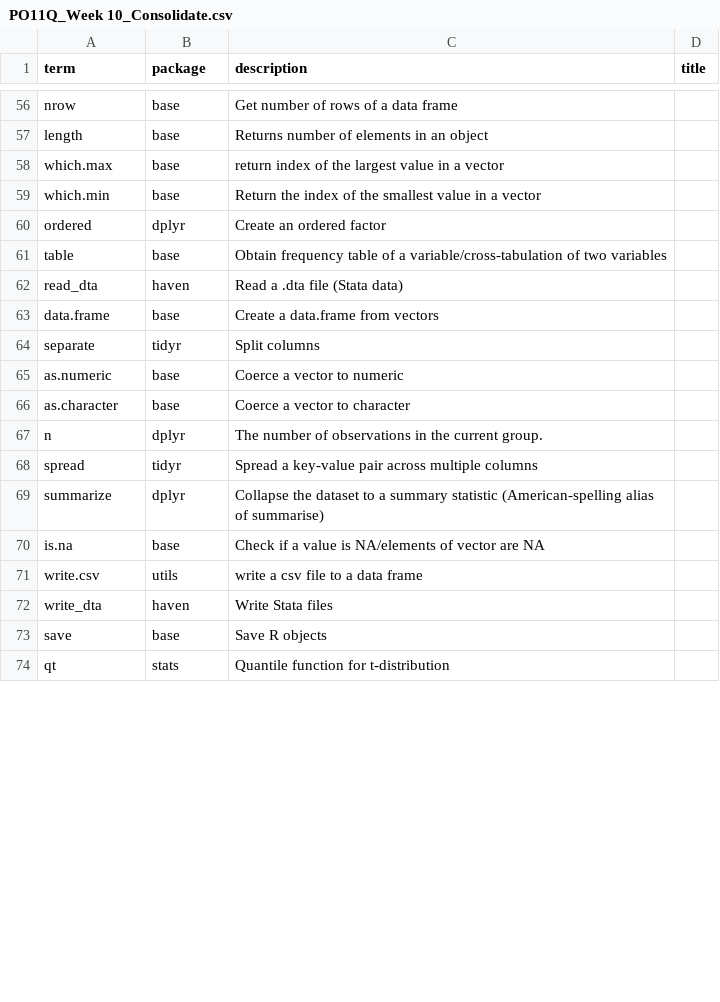
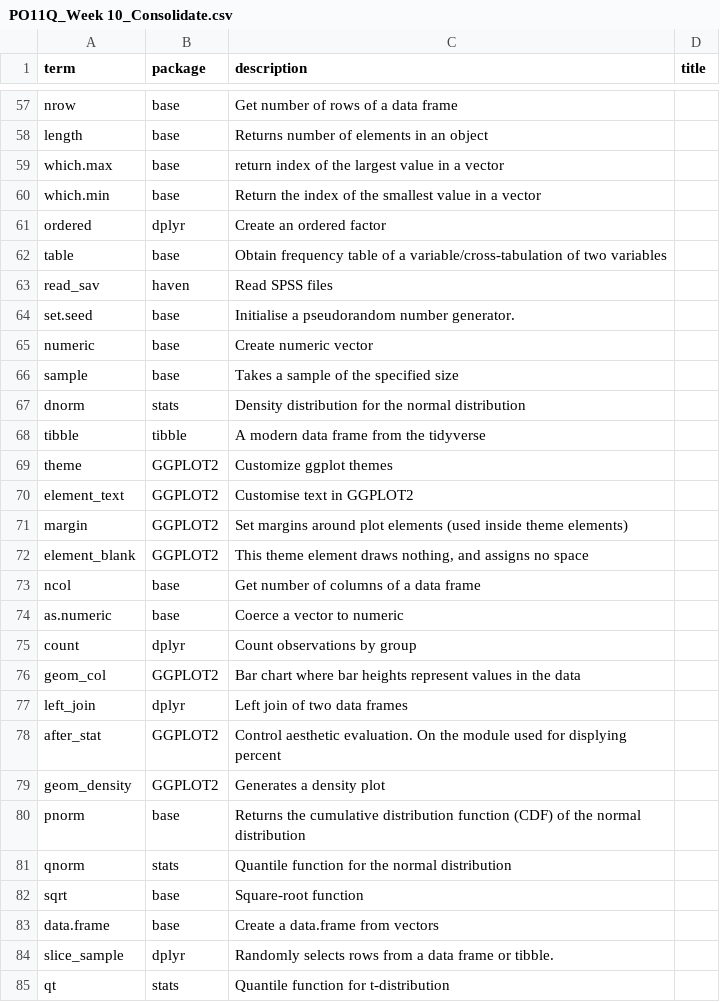
Before and after one commit to DrFloLinke/PO12Q, a CSV file: files/excelfiles/PO11Q_Week 10_Consolidate.csv, drawn as a sheet; only a part is shown, gaps mark what is left out; the diff covers the shown part only.

```diff
--- a/files/excelfiles/PO11Q_Week 10_Consolidate.csv
+++ b/files/excelfiles/PO11Q_Week 10_Consolidate.csv
@@ -61,14 +62,24 @@
 "table","base","Obtain frequency table of a variable/cross-tabulation of two variables",""
-"read_dta","haven","Read a .dta file (Stata data)",""
+"read_sav","haven","Read SPSS files",""
+"set.seed","base","Initialise a pseudorandom number generator.",""
+"numeric","base","Create numeric vector",""
+"sample","base","Takes a sample of the specified size",""
+"dnorm","stats","Density distribution for the normal distribution",""
+"tibble","tibble","A modern data frame from the tidyverse",""
+"theme","GGPLOT2","Customize ggplot themes",""
+"element_text","GGPLOT2","Customise text in GGPLOT2",""
+"margin","GGPLOT2","Set margins around plot elements (used inside theme elements)",""
+"element_blank","GGPLOT2","This theme element draws nothing, and assigns no space",""
+"ncol","base","Get number of columns of a data frame",""
+"as.numeric","base","Coerce a vector to numeric",""
+"count","dplyr","Count observations by group",""
+"geom_col","GGPLOT2","Bar chart where bar heights represent values in the data",""
+"left_join","dplyr","Left join of two data frames",""
+"after_stat","GGPLOT2","Control aesthetic evaluation. On the module used for displying percent",""
+"geom_density","GGPLOT2","Generates a density plot",""
+"pnorm","base","Returns the cumulative distribution function (CDF) of the normal distribution",""
+"qnorm","stats","Quantile function for the normal distribution",""
+"sqrt","base","Square-root function",""
 "data.frame","base","Create a data.frame from vectors",""
-"separate","tidyr","Split columns",""
-"as.numeric","base","Coerce a vector to numeric",""
-"as.character","base","Coerce a vector to character",""
-"n","dplyr","The number of observations in the current group.",""
-"spread","tidyr","Spread a key-value pair across multiple columns",""
-"summarize","dplyr","Collapse the dataset to a summary statistic (American-spelling alias of summarise)",""
-"is.na","base","Check if a value is NA/elements of vector are NA",""
-"write.csv","utils","write a csv file to a data frame",""
-"write_dta","haven","Write Stata files",""
-"save","base","Save R objects",""
+"slice_sample","dplyr","Randomly selects rows from a data frame or tibble.",""
 "qt","stats","Quantile function for t-distribution",""
```
Also changed, not shown: 1 added row, 20 removed rows and 1 moved row elsewhere in this file, 41 other files.
